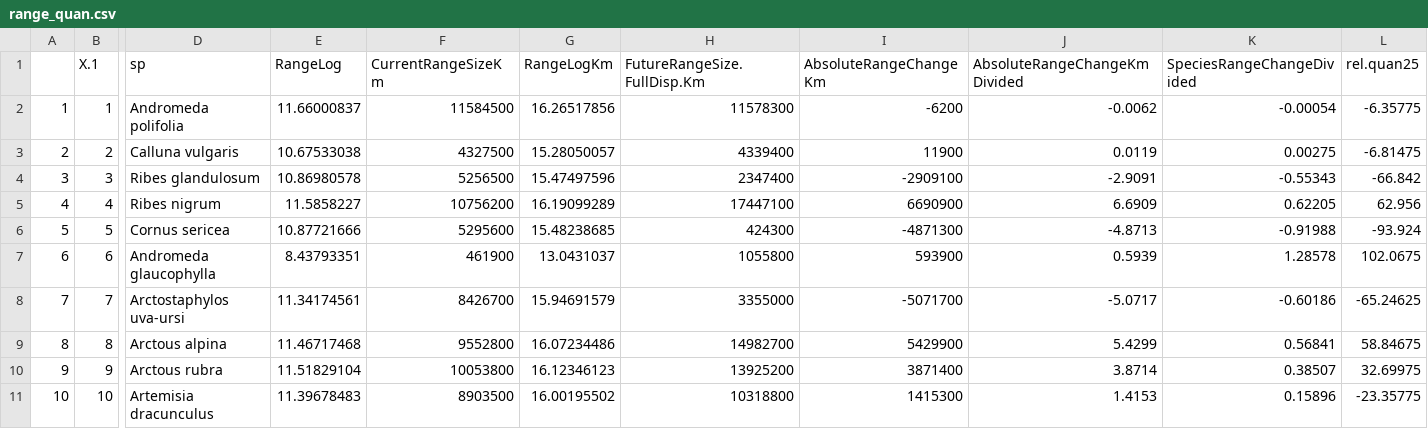
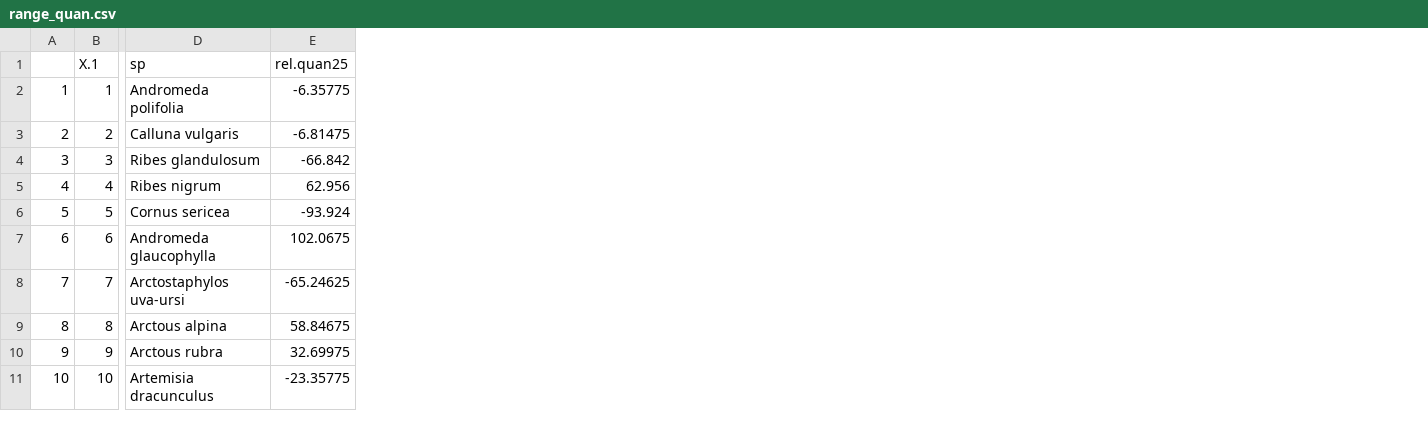
Before and after one commit to marianagarciacriado/TraitsWinnersLosers, a CSV file: data/range_quan.csv, drawn as a sheet; only a part is shown, gaps mark what is left out; the diff names each change by its address in the sheet, - before the commit and + after, or states it on an @@ line.

```diff
--- a/data/range_quan.csv
+++ b/data/range_quan.csv
-column E (RangeLog), rows 2-11: 11.66000837 | 10.67533038 | 10.86980578 | 11.5858227 | 10.87721666 | 8.43793351 | 11.34174561 | 11.46717468 | 11.51829104 | 11.39678483
-column F (CurrentRangeSizeKm), rows 2-11: 11584500 | 4327500 | 5256500 | 10756200 | 5295600 | 461900 | 8426700 | 9552800 | 10053800 | 8903500
-column G (RangeLogKm), rows 2-11: 16.26517856 | 15.28050057 | 15.47497596 | 16.19099289 | 15.48238685 | 13.0431037 | 15.94691579 | 16.07234486 | 16.12346123 | 16.00195502
-column H (FutureRangeSize.FullDisp.Km), rows 2-11: 11578300 | 4339400 | 2347400 | 17447100 | 424300 | 1055800 | 3355000 | 14982700 | 13925200 | 10318800
-column I (AbsoluteRangeChangeKm), rows 2-11: -6200 | 11900 | -2909100 | 6690900 | -4871300 | 593900 | -5071700 | 5429900 | 3871400 | 1415300
-column J (AbsoluteRangeChangeKmDivided), rows 2-11: -0.0062 | 0.0119 | -2.9091 | 6.6909 | -4.8713 | 0.5939 | -5.0717 | 5.4299 | 3.8714 | 1.4153
-column K (SpeciesRangeChangeDivided), rows 2-11: -0.00054 | 0.00275 | -0.55343 | 0.62205 | -0.91988 | 1.28578 | -0.60186 | 0.56841 | 0.38507 | 0.15896
```
Also changed, not shown: 28 other files.
